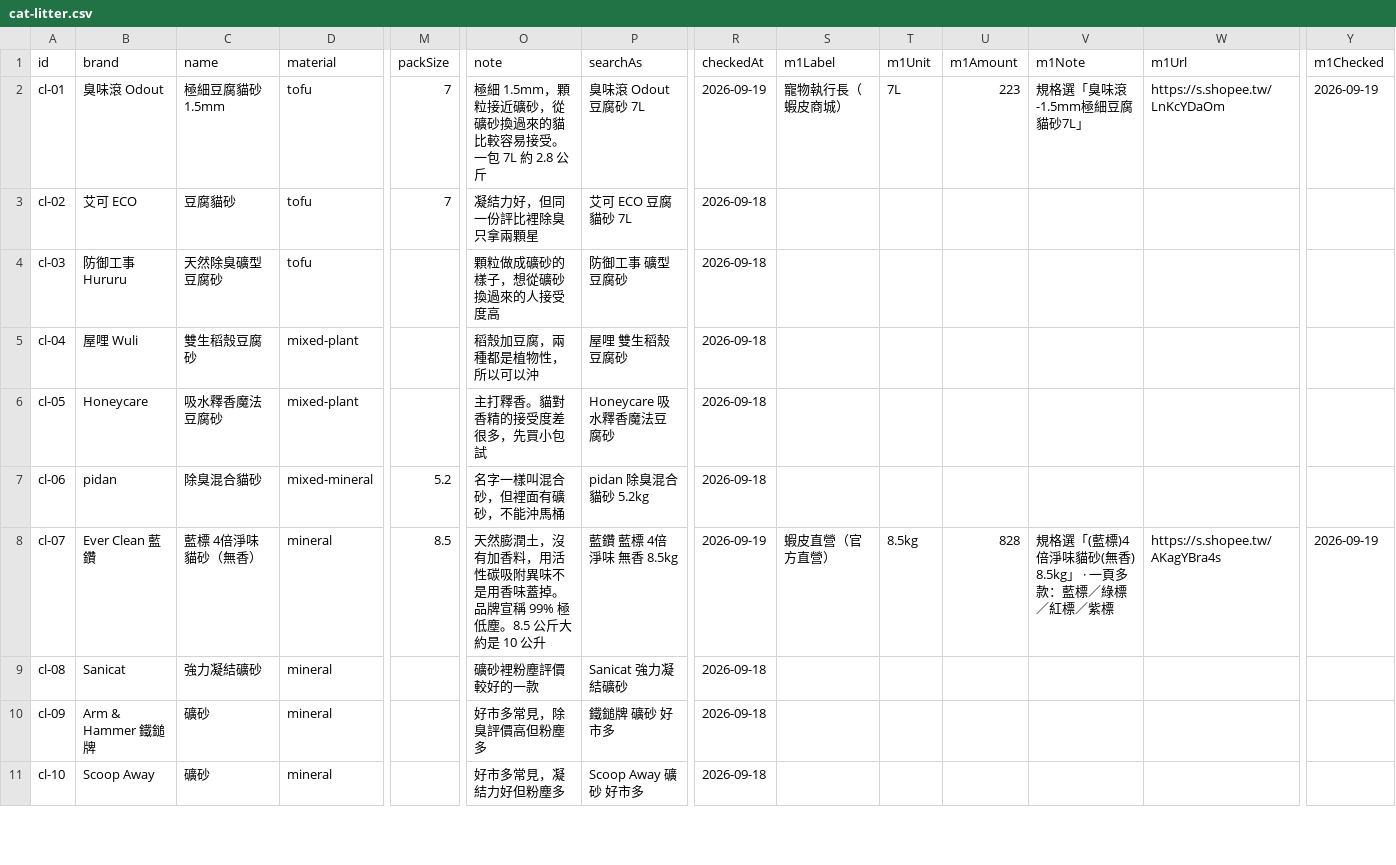
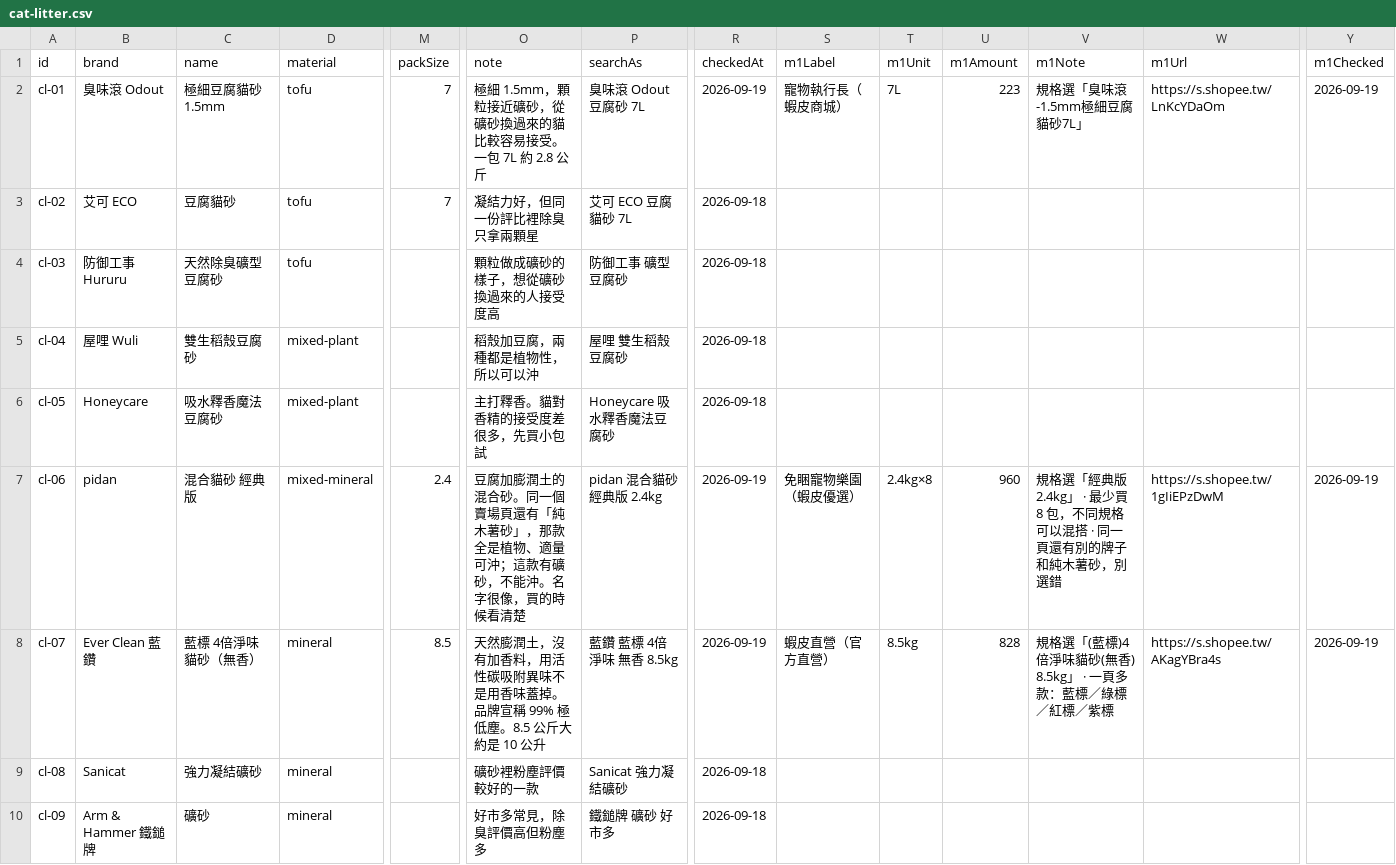
Before and after one commit to Tim-xuan-you/zone27-web, a CSV file: data/cat-litter.csv, drawn as a sheet; only a part is shown, gaps mark what is left out; the shorter side is filled out with more unchanged rows; the diff names each change by its address in the sheet, - before the commit and + after, or states it on an @@ line.

```diff
--- a/data/cat-litter.csv
+++ b/data/cat-litter.csv
-C7: 除臭混合貓砂
+C7: 混合貓砂 經典版
-M7: 5.2
+M7: 2.4
-O7: 名字一樣叫混合砂，但裡面有礦砂，不能沖馬桶
+O7: 豆腐加膨潤土的混合砂。同一個賣場頁還有「純木薯砂」，那款全是植物、適量可沖；這款有礦砂，不能沖。名字很像，買的時候看清楚
-P7: pidan 除臭混合貓砂 5.2kg
+P7: pidan 混合貓砂 經典版 2.4kg
-R7: 2026-09-18
+R7: 2026-09-19
-S7: (empty)
+S7: 免睏寵物樂園（蝦皮優選）
-T7: (empty)
+T7: 2.4kg×8
-U7: (empty)
+U7: 960
-V7: (empty)
+V7: 規格選「經典版 2.4kg」 · 最少買 8 包，不同規格可以混搭 · 同一頁還有別的牌子和純木薯砂，別選錯
-W7: (empty)
+W7: https://s.shopee.tw/1gIiEPzDwM
-Y7: (empty)
+Y7: 2026-09-19
```
Also changed, not shown: 3 other files.
